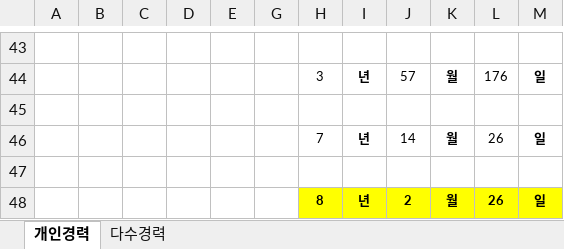
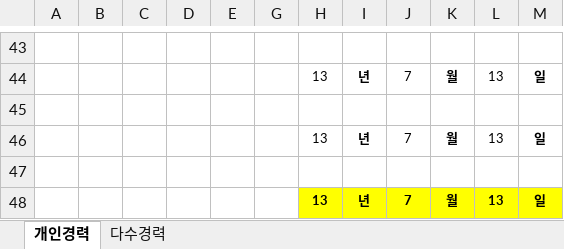
Before and after one commit to solgae82/test, an Excel workbook: 경력계산기.xlsx, sheet 개인경력, drawn as a sheet; only a part is shown, gaps mark what is left out; values as stored, in another font and other column widths than the file's, no borders; the diff covers the shown part only; the diff names each change by its address in the sheet, - before the commit and + after, or states it on an @@ line.

```diff
--- a/경력계산기.xlsx (sheet 개인경력)
+++ b/경력계산기.xlsx (sheet 개인경력)
-H44: 3
+H44: 13
-J44: 57
+J44: 7
-L44: 176
+L44: 13
-H46: 7
+H46: 13
-J46: 14
+J46: 7
-L46: 26
+L46: 13
-H48: 8
+H48: 13
-J48: 2
+J48: 7
-L48: 26
+L48: 13
```
Also changed, not shown: 8 added rows, 8 removed rows and 45 edited cells elsewhere in this sheet, formulas that keep their value, hidden cells.
